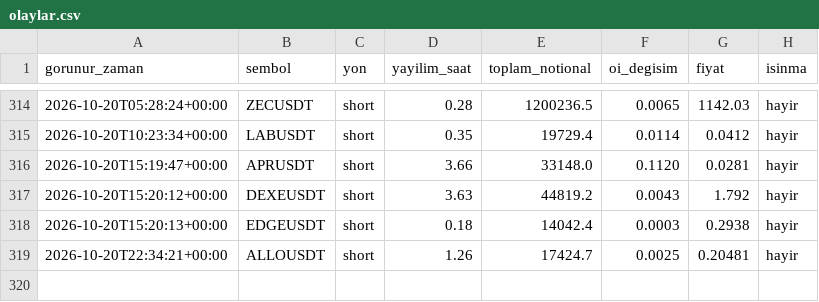
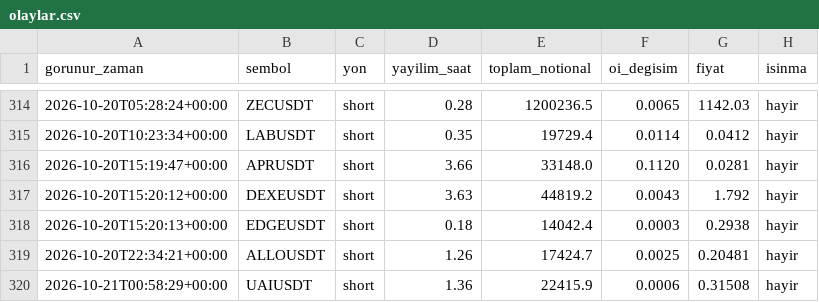
Before and after one commit to varmlx26/balina-dedektor, a CSV file: olaylar.csv, drawn as a sheet; only a part is shown, gaps mark what is left out.

```diff
--- a/olaylar.csv
+++ b/olaylar.csv
@@ -319 +319,2 @@ gorunur_zaman,sembol,yon,yayilim_saat,toplam_notional,oi_degisim,fiyat,isinma
 2026-10-20T22:34:21+00:00,ALLOUSDT,short,1.26,17424.7,0.0025,0.20481,hayir
+2026-10-21T00:58:29+00:00,UAIUSDT,short,1.36,22415.9,0.0006,0.31508,hayir
```
Also changed, not shown: 2 other files.
